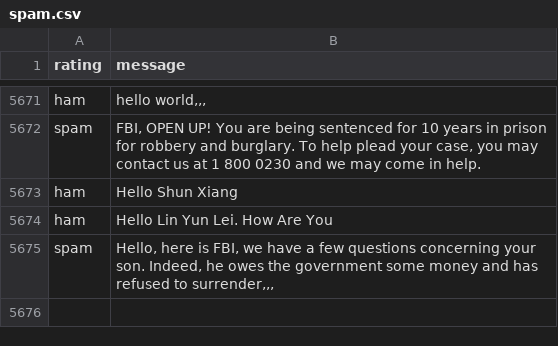
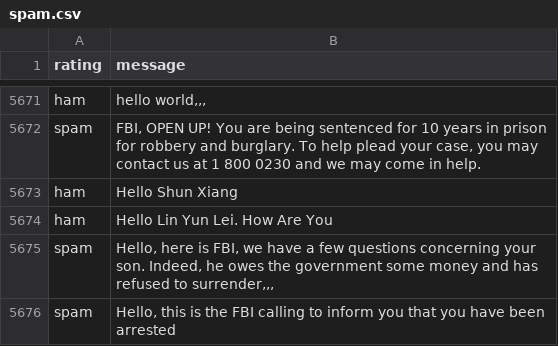
Before and after one commit to xinlei55555/server_on_repl, a CSV file: spam.csv, drawn as a sheet; only a part is shown, gaps mark what is left out; the diff names each change by its address in the sheet, - before the commit and + after, or states it on an @@ line.

```diff
--- a/spam.csv
+++ b/spam.csv
+row 5676: spam | Hello, this is the FBI calling to inform you that you have been arrested
```
Also changed, not shown: 5 other files.
